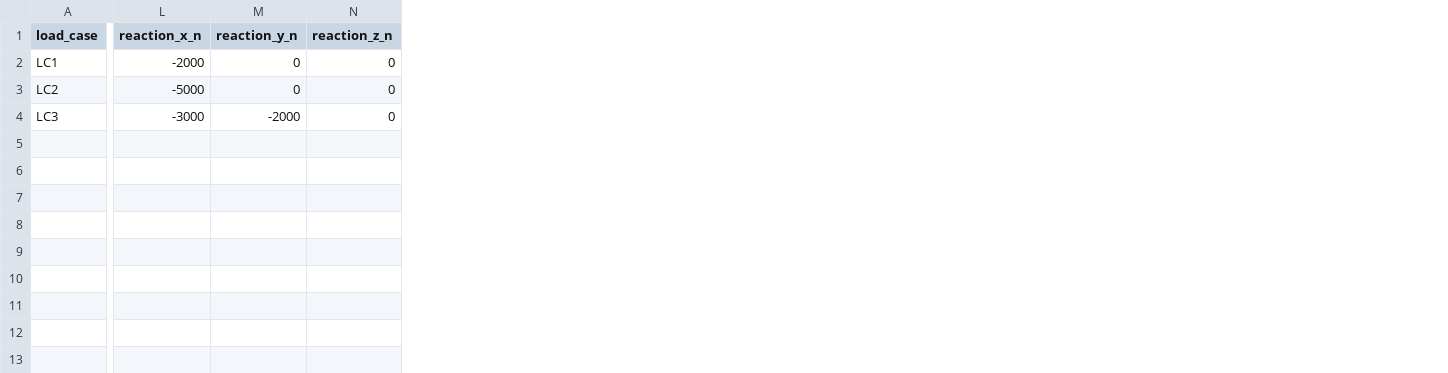
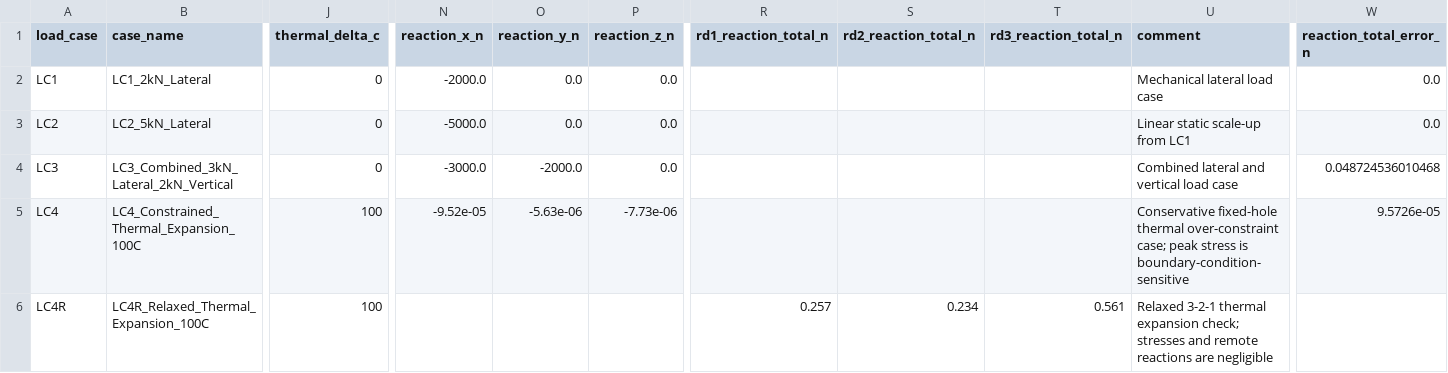
Before and after one commit to abhijith-sivaprasadan/structural-fea-reactor-internals, a CSV file: results/load_case_force_balance.csv, drawn as a sheet; only a part is shown, gaps mark what is left out; addresses are those after the commit; rows hold the shown columns only; the diff names each change by its address in the sheet, - before the commit and + after, or states it on an @@ line.

Commit message:
Add final FEM report and thermal sensitivity documentation

```diff
--- a/results/load_case_force_balance.csv
+++ b/results/load_case_force_balance.csv
+column B (case_name), rows 2-4: LC1_2kN_Lateral | LC2_5kN_Lateral | LC3_Combined_3kN_Lateral_2kN_Vertical
+column J (thermal_delta_c), rows 2-4: all 0
+column R (rd1_reaction_total_n), empty
+column S (rd2_reaction_total_n), empty
+column T (rd3_reaction_total_n), empty
+column U (comment), rows 2-4: Mechanical lateral load case | Linear static scale-up from LC1 | Combined lateral and vertical load case
+column W (reaction_total_error_n), rows 2-4: 0.0 | 0.0 | 0.048724536010468
-N2 (reaction_x_n): -2000
+N2 (reaction_x_n): -2000.0
-O2:O3 (reaction_y_n): 0
+O2:O3 (reaction_y_n): 0.0
-P2:P4 (reaction_z_n): 0
+P2:P4 (reaction_z_n): 0.0
-N3 (reaction_x_n): -5000
+N3 (reaction_x_n): -5000.0
-N4 (reaction_x_n): -3000
+N4 (reaction_x_n): -3000.0
-O4 (reaction_y_n): -2000
+O4 (reaction_y_n): -2000.0
+row 5: LC4 | LC4_Constrained_Thermal_Expansion_100C | 100 | -9.52e-05 | -5.63e-06 | -7.73e-06 |  |  |  | Conservative fixed-hole thermal over-constraint case; peak stress is boundary-condition-sensitive | 9.5726e-05
+row 6: LC4R | LC4R_Relaxed_Thermal_Expansion_100C | 100 |  |  |  | 0.257 | 0.234 | 0.561 | Relaxed 3-2-1 thermal expansion check; stresses and remote reactions are negligible
```
Also changed, not shown: ansys/exported_results/load_case_summary.csv, 38 other files.
